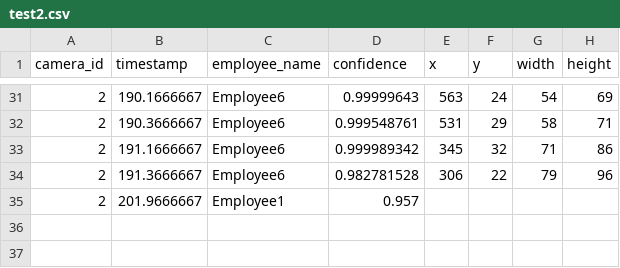
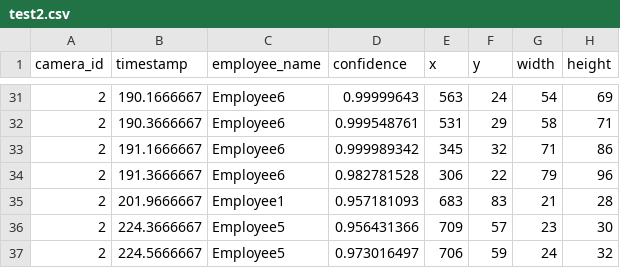
Before and after one commit to cinderellab/Vision-Based-Attendance-Tracker, a CSV file: Attendance_Logic_Module/test2.csv, drawn as a sheet; only a part is shown, gaps mark what is left out.

```diff
--- a/Attendance_Logic_Module/test2.csv
+++ b/Attendance_Logic_Module/test2.csv
@@ -34,2 +34,4 @@ camera_id,timestamp,employee_name,confidence,x,y,width,height
 2,191.3666667,Employee6,0.982781528,306,22,79,96
-2,201.9666667,Employee1,0.957
+2,201.9666667,Employee1,0.957181093,683,83,21,28
+2,224.3666667,Employee5,0.956431366,709,57,23,30
+2,224.5666667,Employee5,0.973016497,706,59,24,32
```
Also changed, not shown: 1 other file.
